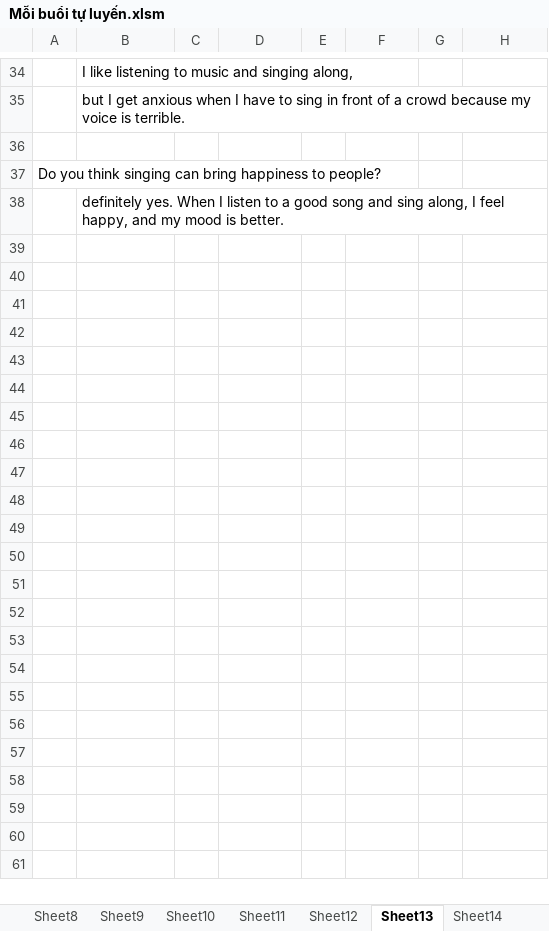
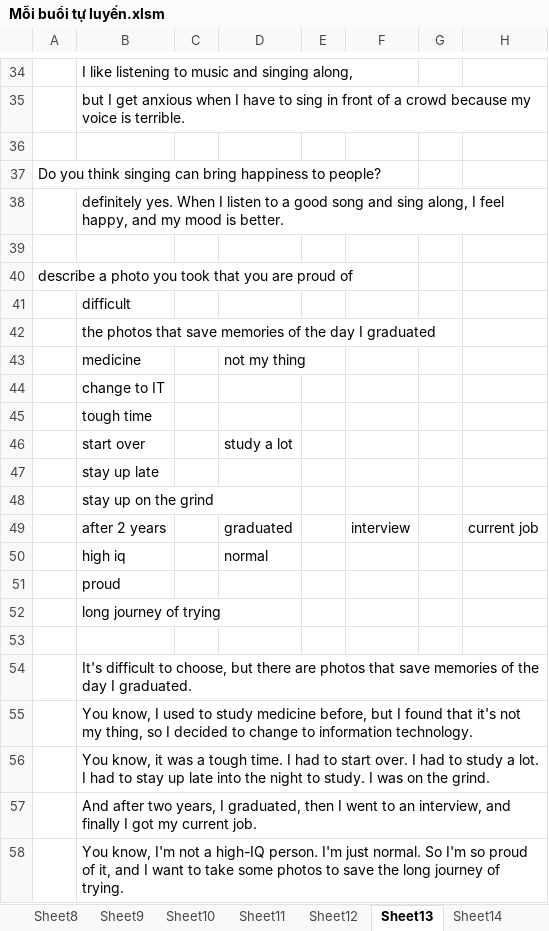
Before and after one commit to thaidh-dev/Engrisk, an Excel workbook: Mẫu câu/Mỗi buổi tự luyến.xlsm, sheet Sheet13, drawn as a sheet; only a part is shown, gaps mark what is left out; values as stored, in another font and other column widths than the file's, no borders; the diff names each change by its address in the sheet, - before the commit and + after, or states it on an @@ line.

```diff
--- a/Mẫu câu/Mỗi buổi tự luyến.xlsm (sheet Sheet13)
+++ b/Mẫu câu/Mỗi buổi tự luyến.xlsm (sheet Sheet13)
+row 39: (empty)
+row 40: describe a photo you took that you are proud of
+row 41:  | difficult
+row 42:  | the photos that save memories of the day I graduated
+row 43:  | medicine |  | not my thing
+row 44:  | change to IT
+row 45:  | tough time
+row 46:  | start over |  | study a lot
+row 47:  | stay up late
+row 48:  | stay up on the grind
+row 49:  | after 2 years |  | graduated |  | interview |  | current job
+row 50:  | high iq |  | normal
+row 51:  | proud
+row 52:  | long journey of trying
+row 53: (empty)
+row 54:  | It's difficult to choose, but there are photos that save memories of the day I graduated.
+row 55:  | You know, I used to study medicine before, but I found that it's not my thing, so I decided to change to information technology.
+row 56:  | You know, it was a tough time. I had to start over. I had to study a lot. I had to stay up late into the night to study. I was on the grind.
+row 57:  | And after two years, I graduated, then I went to an interview, and finally I got my current job.
+row 58:  | You know, I'm not a high-IQ person. I'm just normal. So I'm so proud of it, and I want to take some photos to save the long journey of trying.
```
Also changed, not shown: sheet Sheet15, sheet Sheet10, sheet Sheet8, other sheet tabs, 1 other file.
